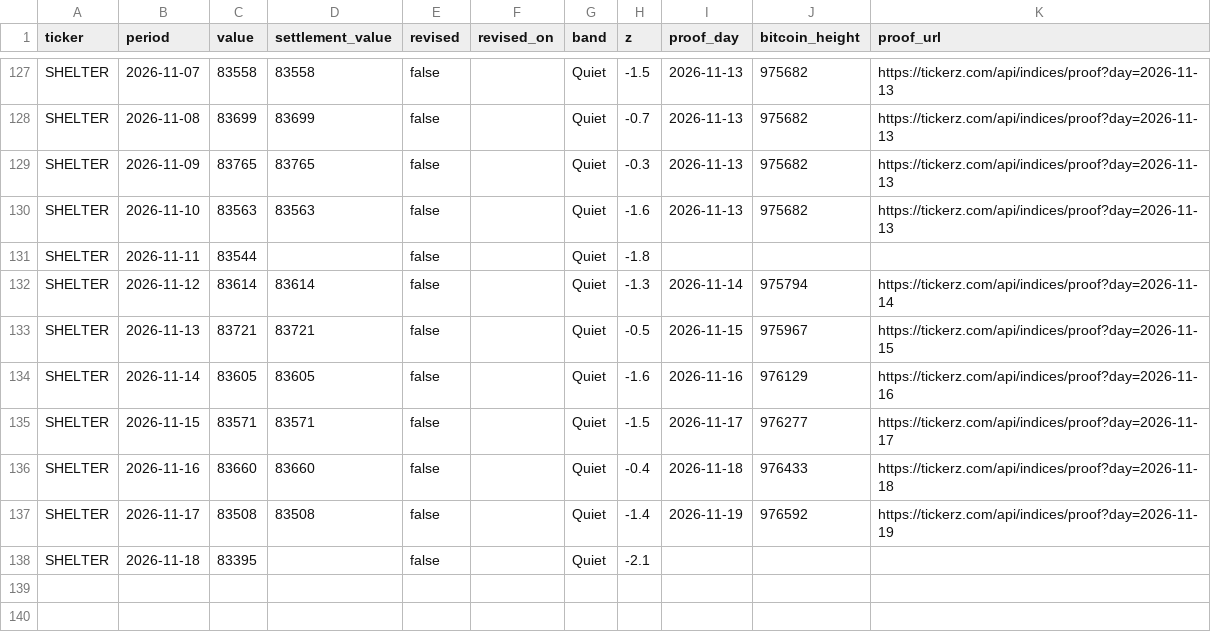
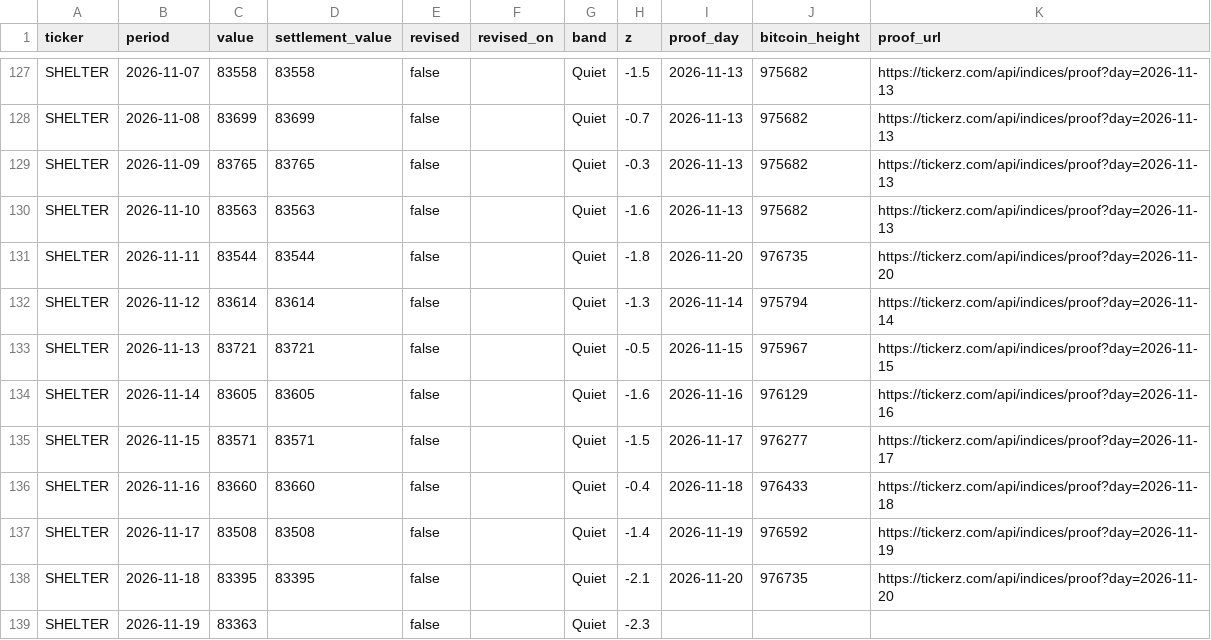
Before and after one commit to tickerzhq/tickerz-open, a CSV file: prints/SHELTER.csv, drawn as a sheet; only a part is shown, gaps mark what is left out.

Commit message:
Prints through 2026-11-20

```diff
--- a/prints/SHELTER.csv
+++ b/prints/SHELTER.csv
@@ -130,3 +130,3 @@ SHELTER,2026-11-09,83765,83765,false,,Quiet,-0.3,2026-11-13,975682,https://ticke
 SHELTER,2026-11-10,83563,83563,false,,Quiet,-1.6,2026-11-13,975682,https://tickerz.com/api/indices/proof?day=2026-11-13
-SHELTER,2026-11-11,83544,,false,,Quiet,-1.8,,,
+SHELTER,2026-11-11,83544,83544,false,,Quiet,-1.8,2026-11-20,976735,https://tickerz.com/api/indices/proof?day=2026-11-20
 SHELTER,2026-11-12,83614,83614,false,,Quiet,-1.3,2026-11-14,975794,https://tickerz.com/api/indices/proof?day=2026-11-14
@@ -137,2 +137,3 @@ SHELTER,2026-11-16,83660,83660,false,,Quiet,-0.4,2026-11-18,976433,https://ticke
 SHELTER,2026-11-17,83508,83508,false,,Quiet,-1.4,2026-11-19,976592,https://tickerz.com/api/indices/proof?day=2026-11-19
-SHELTER,2026-11-18,83395,,false,,Quiet,-2.1,,,
+SHELTER,2026-11-18,83395,83395,false,,Quiet,-2.1,2026-11-20,976735,https://tickerz.com/api/indices/proof?day=2026-11-20
+SHELTER,2026-11-19,83363,,false,,Quiet,-2.3,,,
```
Also changed, not shown: prints/LAYOFFS.csv, prints/MINTS.csv, 1 other file.
